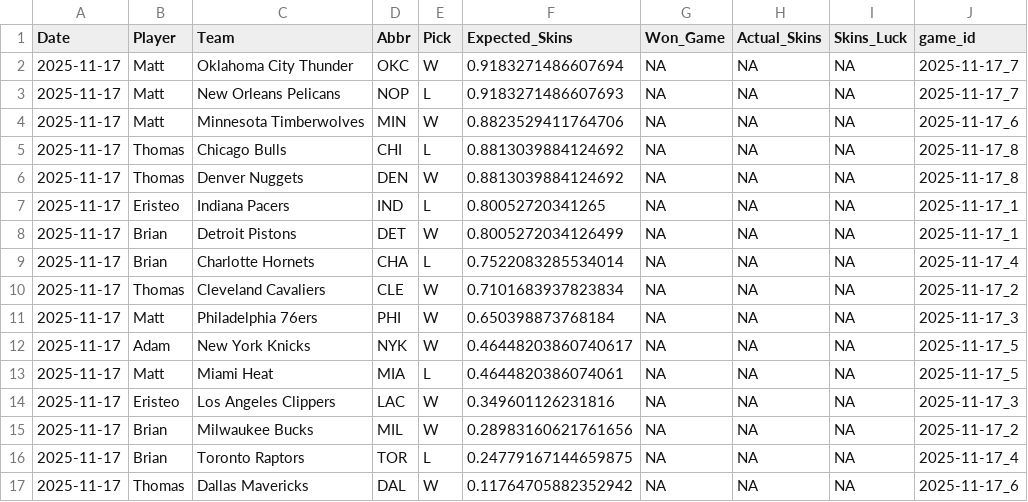
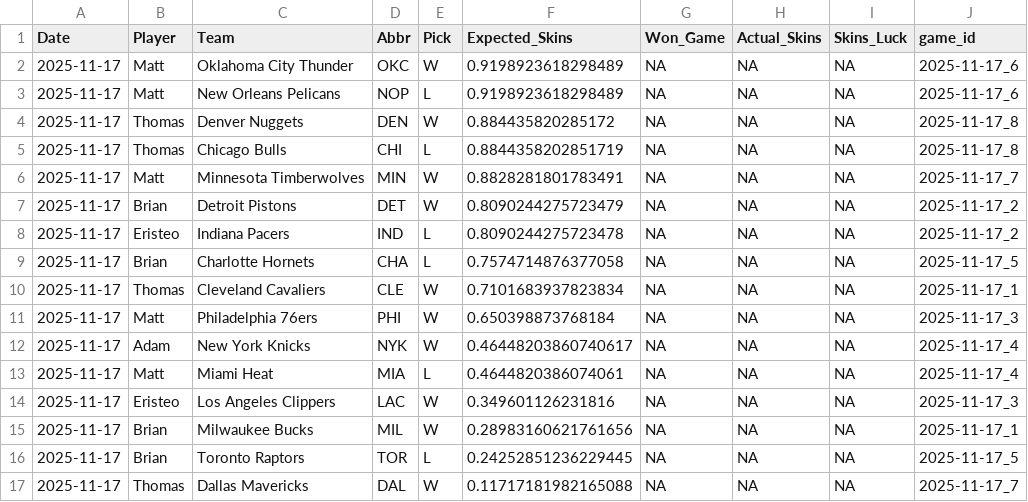
Before and after one commit to ejperez2/Daily-Skins-Matchups, a CSV file: skins_history/2025-11-17.csv, drawn as a sheet.

```diff
--- a/skins_history/2025-11-17.csv
+++ b/skins_history/2025-11-17.csv
@@ -1,17 +1,17 @@
 Date,Player,Team,Abbr,Pick,Expected_Skins,Won_Game,Actual_Skins,Skins_Luck,game_id
-2025-11-17,Matt,Oklahoma City Thunder,OKC,W,0.9183271486607694,NA,NA,NA,2025-11-17_7
-2025-11-17,Matt,New Orleans Pelicans,NOP,L,0.9183271486607693,NA,NA,NA,2025-11-17_7
-2025-11-17,Matt,Minnesota Timberwolves,MIN,W,0.8823529411764706,NA,NA,NA,2025-11-17_6
-2025-11-17,Thomas,Chicago Bulls,CHI,L,0.8813039884124692,NA,NA,NA,2025-11-17_8
-2025-11-17,Thomas,Denver Nuggets,DEN,W,0.8813039884124692,NA,NA,NA,2025-11-17_8
-2025-11-17,Eristeo,Indiana Pacers,IND,L,0.80052720341265,NA,NA,NA,2025-11-17_1
-2025-11-17,Brian,Detroit Pistons,DET,W,0.8005272034126499,NA,NA,NA,2025-11-17_1
-2025-11-17,Brian,Charlotte Hornets,CHA,L,0.7522083285534014,NA,NA,NA,2025-11-17_4
-2025-11-17,Thomas,Cleveland Cavaliers,CLE,W,0.7101683937823834,NA,NA,NA,2025-11-17_2
+2025-11-17,Matt,Oklahoma City Thunder,OKC,W,0.9198923618298489,NA,NA,NA,2025-11-17_6
+2025-11-17,Matt,New Orleans Pelicans,NOP,L,0.9198923618298489,NA,NA,NA,2025-11-17_6
+2025-11-17,Thomas,Denver Nuggets,DEN,W,0.884435820285172,NA,NA,NA,2025-11-17_8
+2025-11-17,Thomas,Chicago Bulls,CHI,L,0.8844358202851719,NA,NA,NA,2025-11-17_8
+2025-11-17,Matt,Minnesota Timberwolves,MIN,W,0.8828281801783491,NA,NA,NA,2025-11-17_7
+2025-11-17,Brian,Detroit Pistons,DET,W,0.8090244275723479,NA,NA,NA,2025-11-17_2
+2025-11-17,Eristeo,Indiana Pacers,IND,L,0.8090244275723478,NA,NA,NA,2025-11-17_2
+2025-11-17,Brian,Charlotte Hornets,CHA,L,0.7574714876377058,NA,NA,NA,2025-11-17_5
+2025-11-17,Thomas,Cleveland Cavaliers,CLE,W,0.7101683937823834,NA,NA,NA,2025-11-17_1
 2025-11-17,Matt,Philadelphia 76ers,PHI,W,0.650398873768184,NA,NA,NA,2025-11-17_3
-2025-11-17,Adam,New York Knicks,NYK,W,0.46448203860740617,NA,NA,NA,2025-11-17_5
-2025-11-17,Matt,Miami Heat,MIA,L,0.4644820386074061,NA,NA,NA,2025-11-17_5
+2025-11-17,Adam,New York Knicks,NYK,W,0.46448203860740617,NA,NA,NA,2025-11-17_4
+2025-11-17,Matt,Miami Heat,MIA,L,0.4644820386074061,NA,NA,NA,2025-11-17_4
 2025-11-17,Eristeo,Los Angeles Clippers,LAC,W,0.349601126231816,NA,NA,NA,2025-11-17_3
-2025-11-17,Brian,Milwaukee Bucks,MIL,W,0.28983160621761656,NA,NA,NA,2025-11-17_2
-2025-11-17,Brian,Toronto Raptors,TOR,L,0.24779167144659875,NA,NA,NA,2025-11-17_4
-2025-11-17,Thomas,Dallas Mavericks,DAL,W,0.11764705882352942,NA,NA,NA,2025-11-17_6
+2025-11-17,Brian,Milwaukee Bucks,MIL,W,0.28983160621761656,NA,NA,NA,2025-11-17_1
+2025-11-17,Brian,Toronto Raptors,TOR,L,0.24252851236229445,NA,NA,NA,2025-11-17_5
+2025-11-17,Thomas,Dallas Mavericks,DAL,W,0.11717181982165088,NA,NA,NA,2025-11-17_7
```
